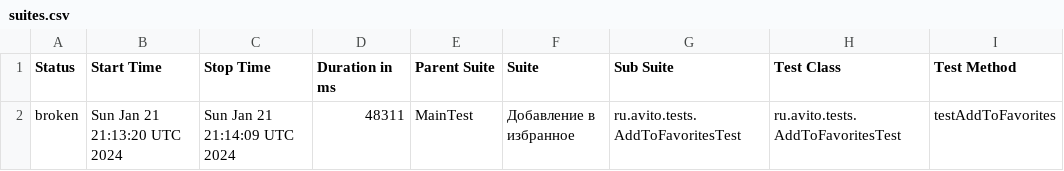
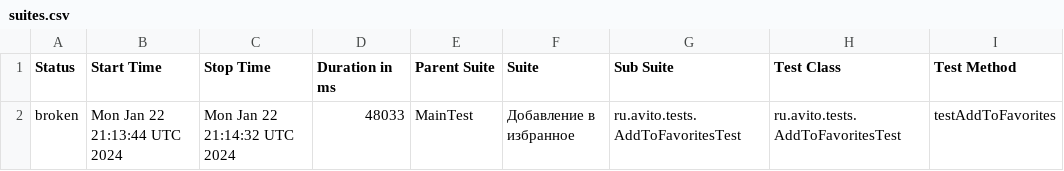
Before and after one commit to Doma-Sapiens/test-web, a CSV file: data/suites.csv, drawn as a sheet; only a part is shown; the diff names each change by its address in the sheet, - before the commit and + after, or states it on an @@ line.

```diff
--- a/data/suites.csv
+++ b/data/suites.csv
-B2 (Start Time): Sun Jan 21 21:13:20 UTC 2024
+B2 (Start Time): Mon Jan 22 21:13:44 UTC 2024
-C2 (Stop Time): Sun Jan 21 21:14:09 UTC 2024
+C2 (Stop Time): Mon Jan 22 21:14:32 UTC 2024
-D2 (Duration in ms): 48311
+D2 (Duration in ms): 48033
```
Also changed, not shown: 23 other files.
